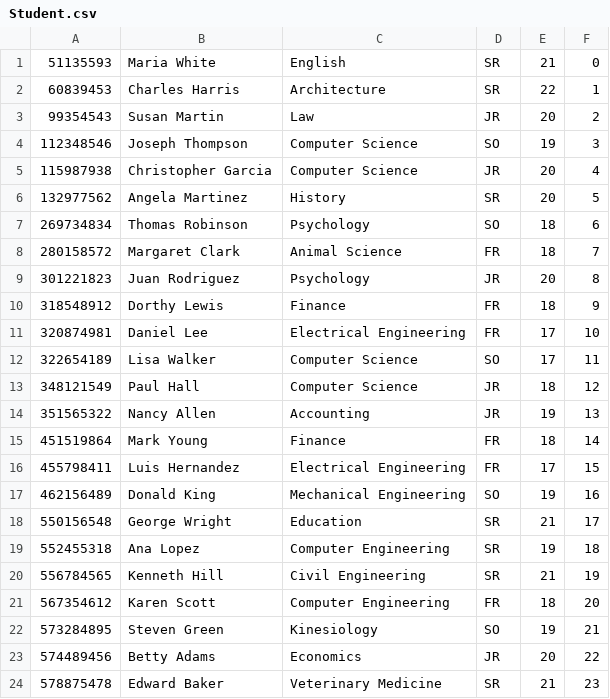
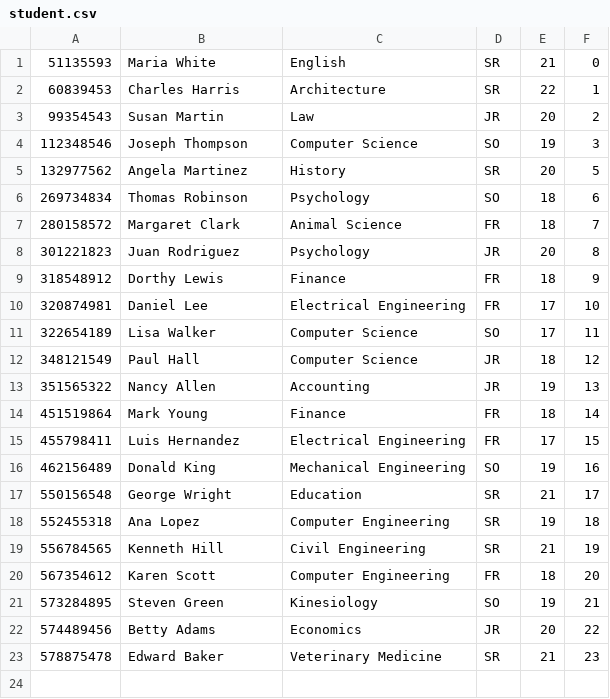
Before and after one commit to crkubiak23/CS564BPTree, a CSV file: student.csv (was Student.csv), drawn as a sheet; the diff names each change by its address in the sheet, - before the commit and + after, or states it on an @@ line.

Commit message:
Functioning deleteStudentCSV method, tested

```diff
--- a/Student.csv
+++ b/student.csv
-row 5: 115987938 | Christopher Garcia | Computer Science | JR | 20 | 4
```
Also changed, not shown: 2 other files.
